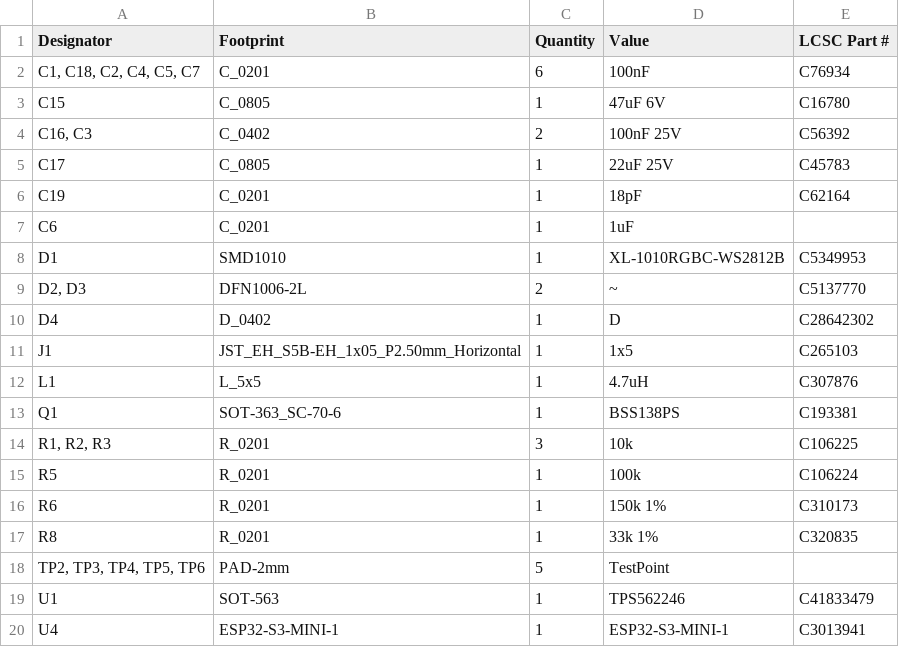
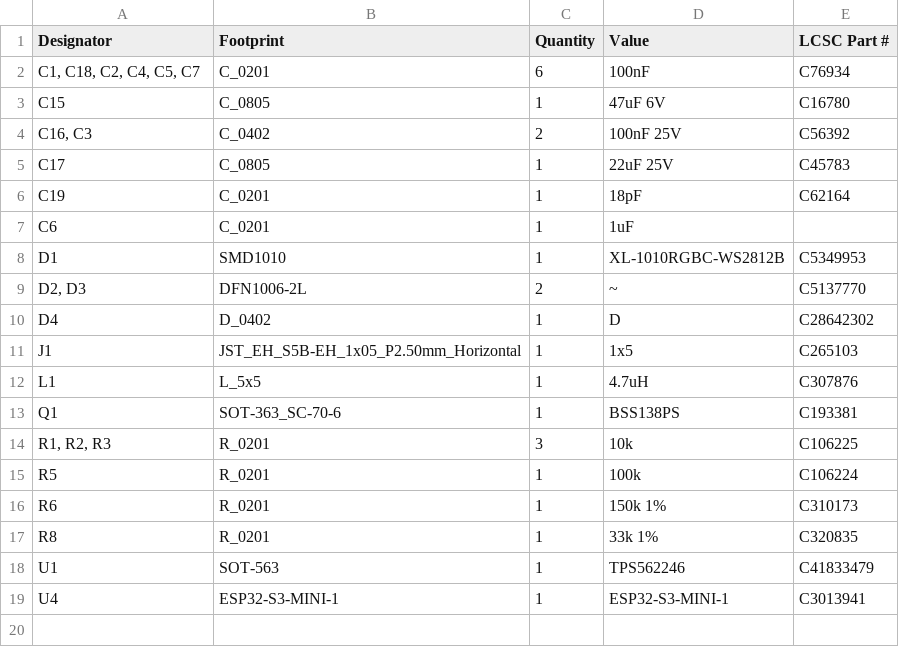
Before and after one commit to revk/ESP32-Faikin, a CSV file: PCB/Faikin/production/bom.csv, drawn as a sheet; the diff names each change by its address in the sheet, - before the commit and + after, or states it on an @@ line.

```diff
--- a/PCB/Faikin/production/bom.csv
+++ b/PCB/Faikin/production/bom.csv
-row 18: TP2, TP3, TP4, TP5, TP6 | PAD-2mm | 5 | TestPoint
```
Also changed, not shown: PCB/Faikin/production/designators.csv, PCB/Faikin/production/positions.csv, 18 other files.
